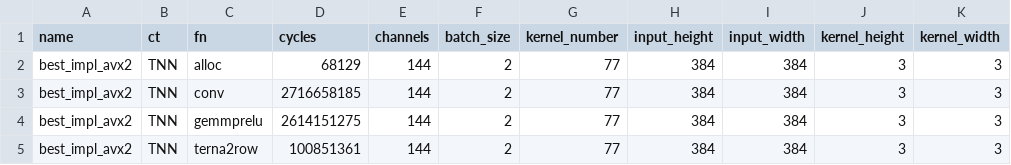
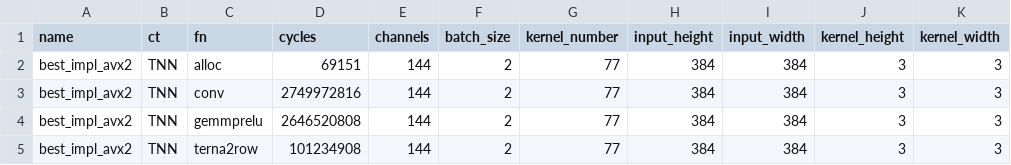
Before and after one commit to lucat1/fast-ternary-convolution, a CSV file: results/csvs/avx2/warm/autotune.csv, drawn as a sheet; only a part is shown; the diff names each change by its address in the sheet, - before the commit and + after, or states it on an @@ line.

Commit message:
avx2 warm cache

```diff
--- a/results/csvs/avx2/warm/autotune.csv
+++ b/results/csvs/avx2/warm/autotune.csv
-D2 (cycles): 68129
+D2 (cycles): 69151
-D3 (cycles): 2716658185
+D3 (cycles): 2749972816
-D4 (cycles): 2614151275
+D4 (cycles): 2646520808
-D5 (cycles): 100851361
+D5 (cycles): 101234908
```
Also changed, not shown: 10 other files.
